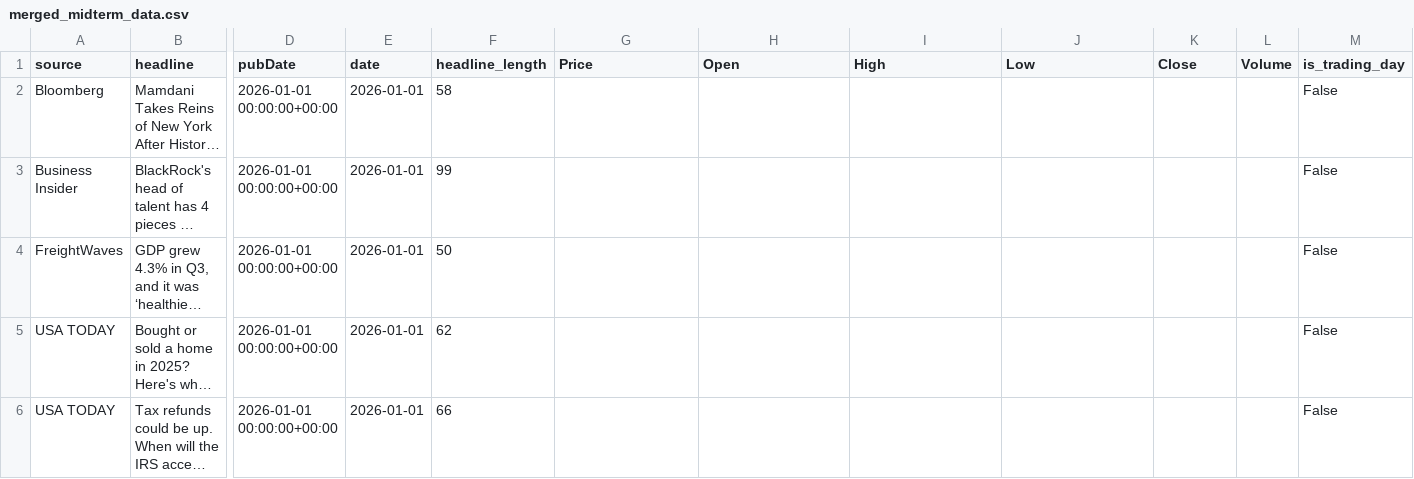
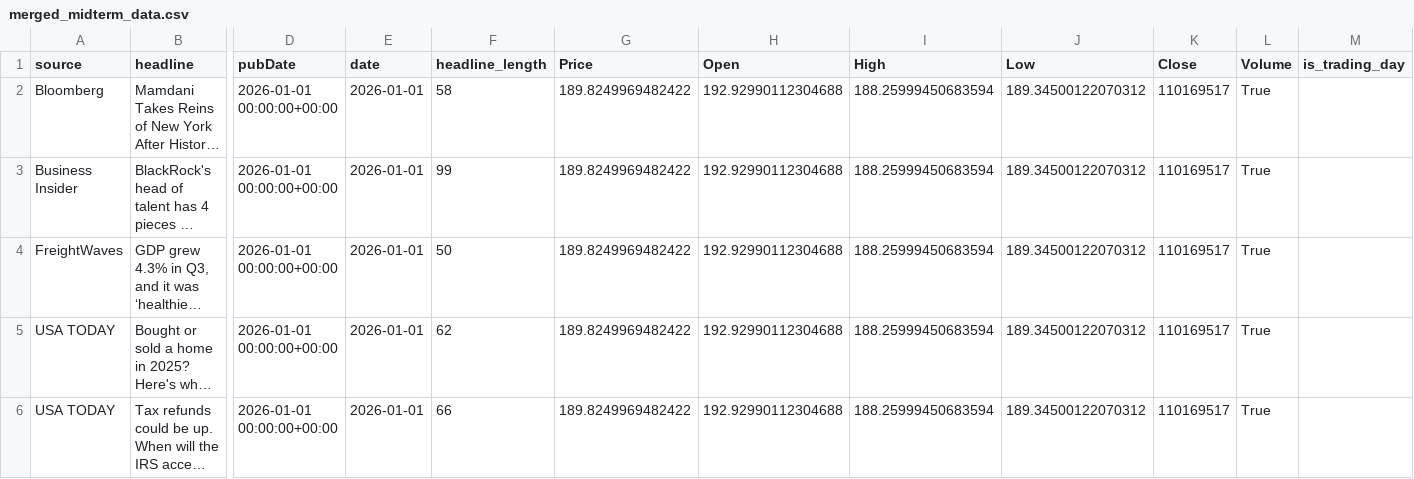
Before and after one commit to Soumyabajaj20/midterm_submission, a CSV file: merged_midterm_data.csv, drawn as a sheet; only a part is shown, gaps mark what is left out; long unchanged cells end in …; the diff names each change by its address in the sheet, - before the commit and + after, or states it on an @@ line.

Commit message:
Update merged_midterm_data.csv with trading data
Added trading data to existing headlines in the CSV.

```diff
--- a/merged_midterm_data.csv
+++ b/merged_midterm_data.csv
-G2:G6 (Price): (empty)
+G2:G6 (Price): 189.8249969482422
-H2:H6 (Open): (empty)
+H2:H6 (Open): 192.92990112304688
-I2:I6 (High): (empty)
+I2:I6 (High): 188.25999450683594
-J2:J6 (Low): (empty)
+J2:J6 (Low): 189.34500122070312
-K2:K6 (Close): (empty)
+K2:K6 (Close): 110169517
-L2:L6 (Volume): (empty)
+L2:L6 (Volume): True
-M2:M6 (is_trading_day): False
+M2:M6 (is_trading_day): (empty)
```
